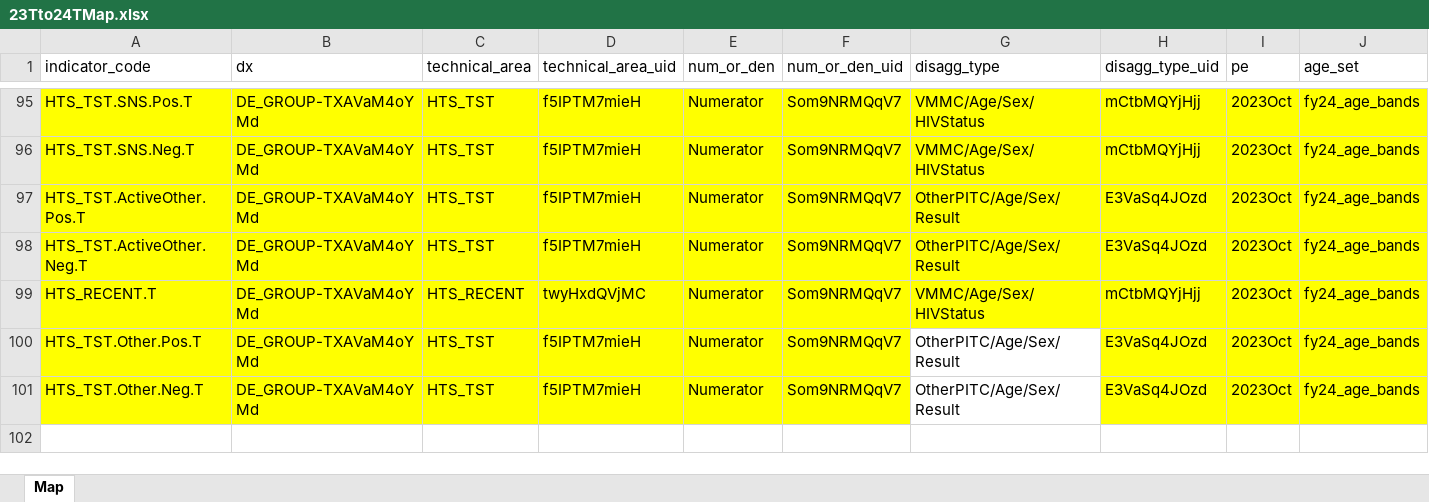
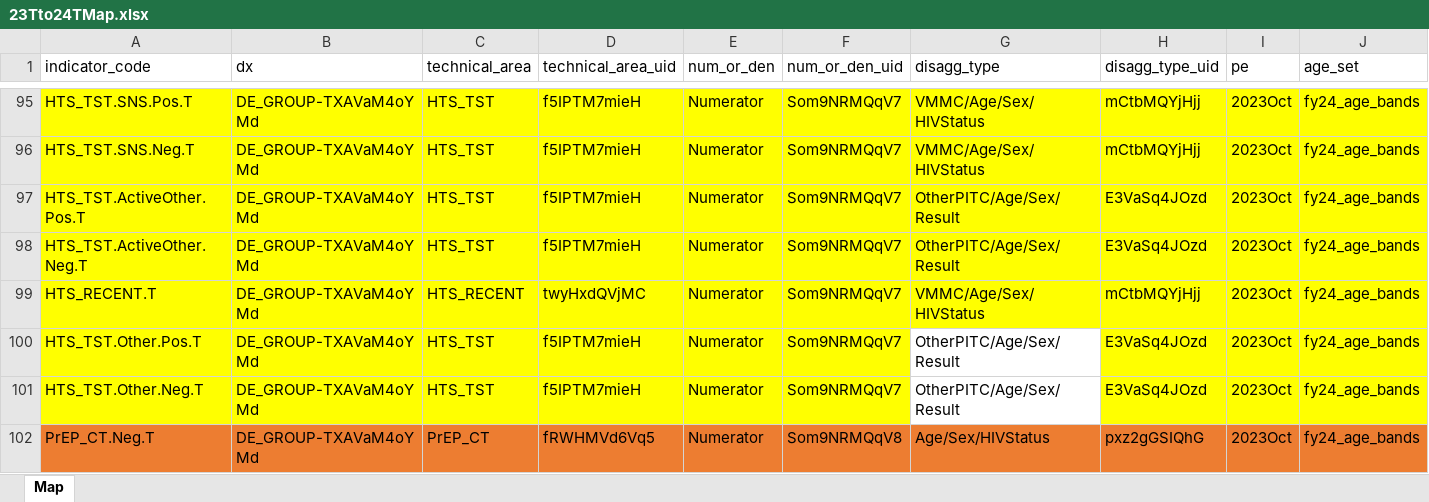
Before and after one commit to pepfar-datim/data-pack-commons, an Excel workbook: data-raw/snu_x_im_distribution_configuration/23Tto24TMap.xlsx, sheet Map, drawn as a sheet; only a part is shown, gaps mark what is left out; values as stored, in another font and other column widths than the file's, no borders; conditional formats not drawn; rows hold the shown columns only; the diff names each change by its address in the sheet, - before the commit and + after, or states it on an @@ line.

Commit message:
addressing DP-907
- changed prep_ct disagg type to include hiv status along with the corresponding disagg type uid

```diff
--- a/data-raw/snu_x_im_distribution_configuration/23Tto24TMap.xlsx (sheet Map)
+++ b/data-raw/snu_x_im_distribution_configuration/23Tto24TMap.xlsx (sheet Map)
+row 102: PrEP_CT.Neg.T | DE_GROUP-TXAVaM4oYMd | PrEP_CT | fRWHMVd6Vq5 | Numerator | Som9NRMQqV8 | Age/Sex/HIVStatus | pxz2gGSIQhG | 2023Oct | fy24_age_bands
```
Also changed, not shown: 1 other file.
